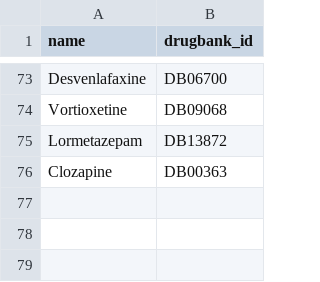
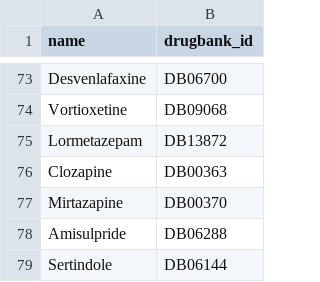
Before and after one commit to cabrokiller/receptores, a CSV file: data/drugs.csv, drawn as a sheet; only a part is shown, gaps mark what is left out; the diff names each change by its address in the sheet, - before the commit and + after, or states it on an @@ line.

```diff
--- a/data/drugs.csv
+++ b/data/drugs.csv
+row 77: Mirtazapine | DB00370
+row 78: Amisulpride | DB06288
+row 79: Sertindole | DB06144
```
Also changed, not shown: data/drugbank_enzyme_parse.csv, 4 other files.
